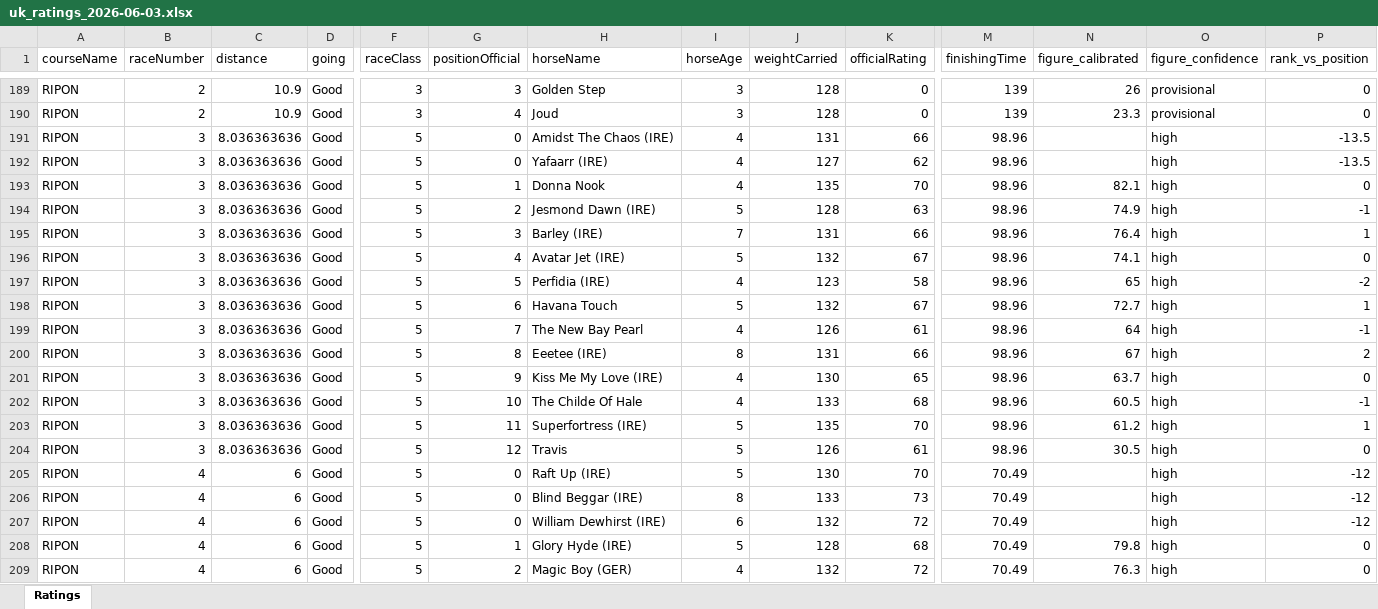
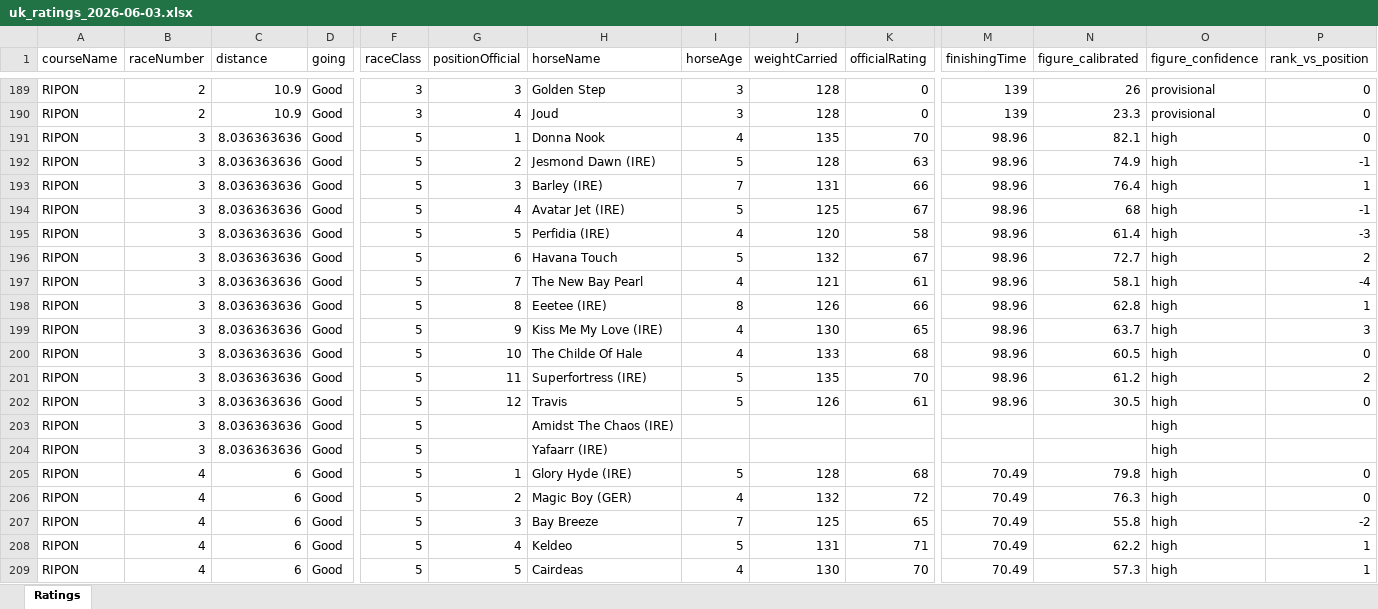
Before and after one commit to tomwilson41986/racing-speed-figures, an Excel workbook: output/daily_ratings/uk_ratings_2026-06-03.xlsx, sheet Ratings, drawn as a sheet; only a part is shown, gaps mark what is left out; the shorter side is filled out with more unchanged rows; values as stored, in another font and other column widths than the file's, no borders; removed rows and columns are numbered as before the commit, all else as after; rows hold the shown columns only; the diff covers the shown part only; the diff names each change by its address in the sheet, - before the commit and + after, or states it on an @@ line.

```diff
--- a/output/daily_ratings/uk_ratings_2026-06-03.xlsx (sheet Ratings)
+++ b/output/daily_ratings/uk_ratings_2026-06-03.xlsx (sheet Ratings)
-row 191: RIPON | 3 | 8.036363636 | Good | 5 | 0 | Amidst The Chaos (IRE) | 4 | 131 | 66 | 98.96 |  | high | -13.5
-row 192: RIPON | 3 | 8.036363636 | Good | 5 | 0 | Yafaarr (IRE) | 4 | 127 | 62 | 98.96 |  | high | -13.5
-J194 (weightCarried): 132
+J194 (weightCarried): 125
-N194 (figure_calibrated): 74.1
+N194 (figure_calibrated): 68
-P194 (rank_vs_position): 0
+P194 (rank_vs_position): -1
-J195 (weightCarried): 123
+J195 (weightCarried): 120
-N195 (figure_calibrated): 65
+N195 (figure_calibrated): 61.4
-P195 (rank_vs_position): -2
+P195 (rank_vs_position): -3
-P196 (rank_vs_position): 1
+P196 (rank_vs_position): 2
-J197 (weightCarried): 126
+J197 (weightCarried): 121
-N197 (figure_calibrated): 64
+N197 (figure_calibrated): 58.1
-P197 (rank_vs_position): -1
+P197 (rank_vs_position): -4
-J198 (weightCarried): 131
+J198 (weightCarried): 126
-N198 (figure_calibrated): 67
+N198 (figure_calibrated): 62.8
-P198 (rank_vs_position): 2
+P198 (rank_vs_position): 1
-P199 (rank_vs_position): 0
+P199 (rank_vs_position): 3
-P200 (rank_vs_position): -1
+P200 (rank_vs_position): 0
-P201 (rank_vs_position): 1
+P201 (rank_vs_position): 2
-B203:B204 (raceNumber): 4
+B203:B204 (raceNumber): 3
-C203:C204 (distance): 6
+C203:C204 (distance): 8.036363636
-G203:G204 (positionOfficial): 0
+G203:G204 (positionOfficial): (empty)
-H203 (horseName): Raft Up (IRE)
+H203 (horseName): Amidst The Chaos (IRE)
-I203 (horseAge): 5
+I203 (horseAge): (empty)
-J203 (weightCarried): 130
+J203 (weightCarried): (empty)
-K203 (officialRating): 70
+K203 (officialRating): (empty)
-M203:M204 (finishingTime): 70.49
+M203:M204 (finishingTime): (empty)
-P203:P204 (rank_vs_position): -12
+P203:P204 (rank_vs_position): (empty)
-H204 (horseName): Blind Beggar (IRE)
+H204 (horseName): Yafaarr (IRE)
-I204 (horseAge): 8
+I204 (horseAge): (empty)
-J204 (weightCarried): 133
+J204 (weightCarried): (empty)
-K204 (officialRating): 73
+K204 (officialRating): (empty)
-row 207: RIPON | 4 | 6 | Good | 5 | 0 | William Dewhirst (IRE) | 6 | 132 | 72 | 70.49 |  | high | -12
```
Also changed, not shown: 15 added rows, 12 removed rows and 116 edited cells elsewhere in this sheet, 3 other files.
